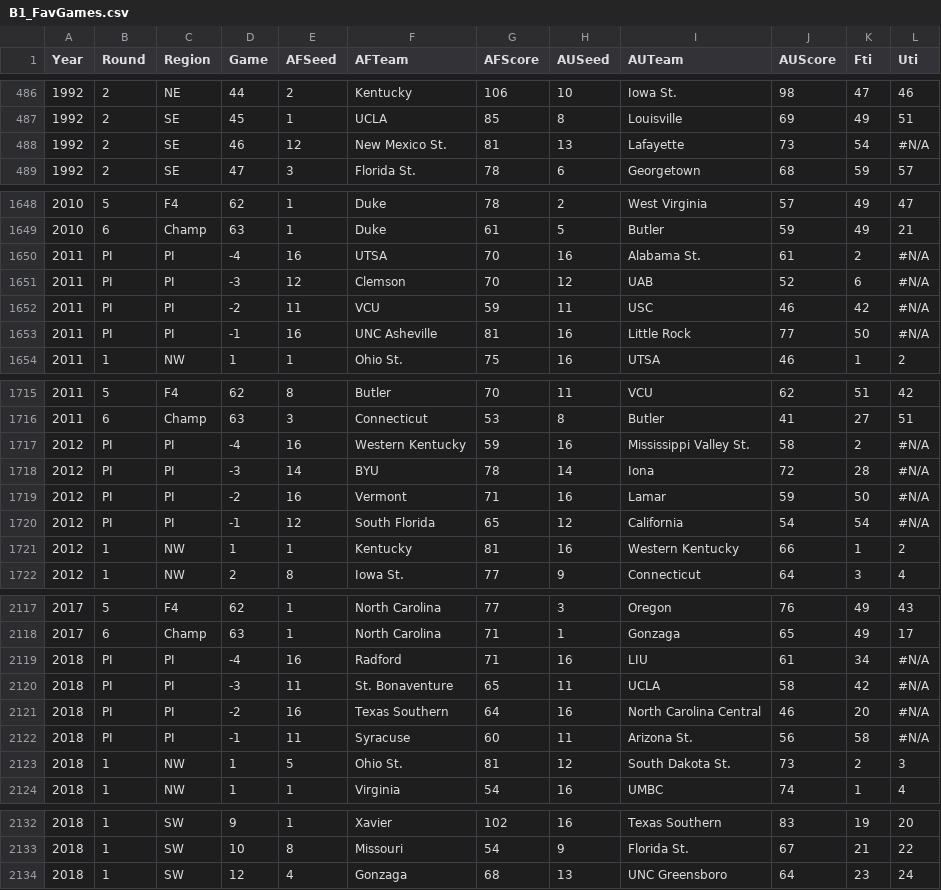
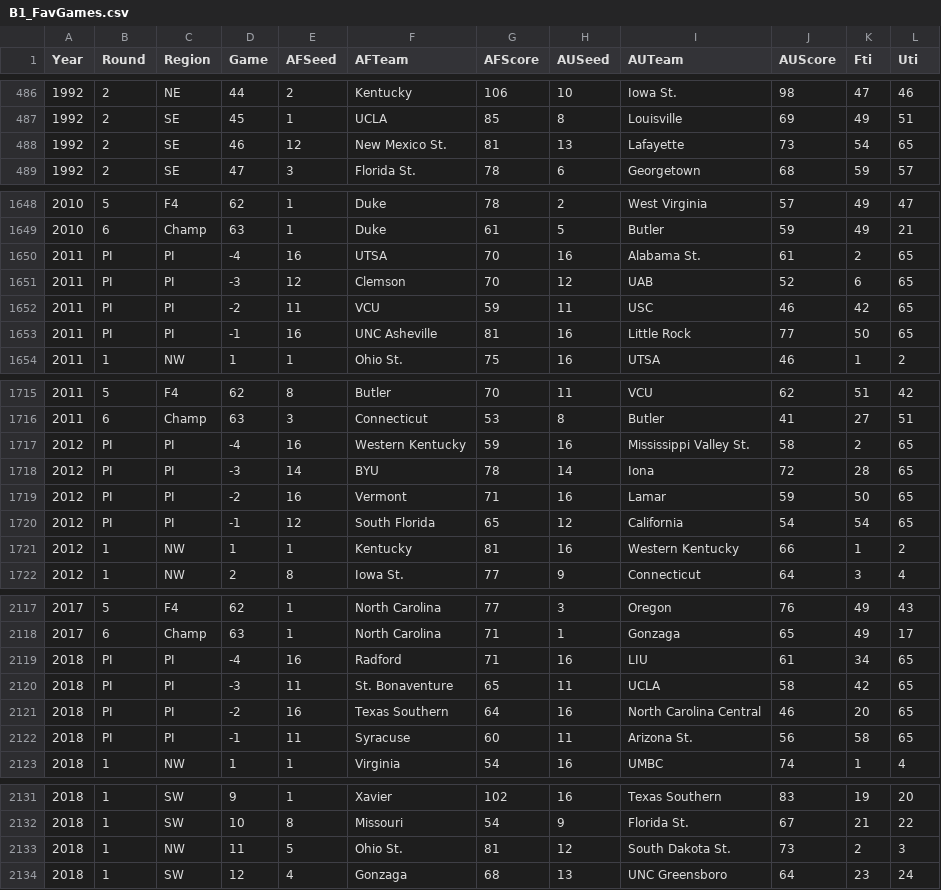
Before and after one commit to harmkenn/Python_Madness, a CSV file: data/B1_FavGames.csv, drawn as a sheet; only a part is shown, gaps mark what is left out; the diff covers the shown part only.

```diff
--- a/data/B1_FavGames.csv
+++ b/data/B1_FavGames.csv
@@ -487,3 +487,3 @@ Year,Round,Region,Game,AFSeed,AFTeam,AFScore,AUSeed,AUTeam,AUScore,Fti,Uti
 1992,2,SE,45,1,UCLA,85,8,Louisville,69,49,51
-1992,2,SE,46,12,New Mexico St.,81,13,Lafayette,73,54,#N/A
+1992,2,SE,46,12,New Mexico St.,81,13,Lafayette,73,54,65
 1992,2,SE,47,3,Florida St.,78,6,Georgetown,68,59,57
@@ -1649,6 +1649,6 @@ Year,Round,Region,Game,AFSeed,AFTeam,AFScore,AUSeed,AUTeam,AUScore,Fti,Uti
 2010,6,Champ,63,1,Duke,61,5,Butler,59,49,21
-2011,PI,PI,-4,16,UTSA,70,16,Alabama St.,61,2,#N/A
-2011,PI,PI,-3,12,Clemson,70,12,UAB,52,6,#N/A
-2011,PI,PI,-2,11,VCU,59,11,USC,46,42,#N/A
-2011,PI,PI,-1,16,UNC Asheville,81,16,Little Rock,77,50,#N/A
+2011,PI,PI,-4,16,UTSA,70,16,Alabama St.,61,2,65
+2011,PI,PI,-3,12,Clemson,70,12,UAB,52,6,65
+2011,PI,PI,-2,11,VCU,59,11,USC,46,42,65
+2011,PI,PI,-1,16,UNC Asheville,81,16,Little Rock,77,50,65
 2011,1,NW,1,1,Ohio St.,75,16,UTSA,46,1,2
@@ -1716,6 +1716,6 @@ Year,Round,Region,Game,AFSeed,AFTeam,AFScore,AUSeed,AUTeam,AUScore,Fti,Uti
 2011,6,Champ,63,3,Connecticut,53,8,Butler,41,27,51
-2012,PI,PI,-4,16,Western Kentucky,59,16,Mississippi Valley St.,58,2,#N/A
-2012,PI,PI,-3,14,BYU,78,14,Iona,72,28,#N/A
-2012,PI,PI,-2,16,Vermont,71,16,Lamar,59,50,#N/A
-2012,PI,PI,-1,12,South Florida,65,12,California,54,54,#N/A
+2012,PI,PI,-4,16,Western Kentucky,59,16,Mississippi Valley St.,58,2,65
+2012,PI,PI,-3,14,BYU,78,14,Iona,72,28,65
+2012,PI,PI,-2,16,Vermont,71,16,Lamar,59,50,65
+2012,PI,PI,-1,12,South Florida,65,12,California,54,54,65
 2012,1,NW,1,1,Kentucky,81,16,Western Kentucky,66,1,2
@@ -2118,7 +2118,6 @@ Year,Round,Region,Game,AFSeed,AFTeam,AFScore,AUSeed,AUTeam,AUScore,Fti,Uti
 2017,6,Champ,63,1,North Carolina,71,1,Gonzaga,65,49,17
-2018,PI,PI,-4,16,Radford,71,16,LIU,61,34,#N/A
-2018,PI,PI,-3,11,St. Bonaventure,65,11,UCLA,58,42,#N/A
-2018,PI,PI,-2,16,Texas Southern,64,16,North Carolina Central,46,20,#N/A
-2018,PI,PI,-1,11,Syracuse,60,11,Arizona St.,56,58,#N/A
-2018,1,NW,1,5,Ohio St.,81,12,South Dakota St.,73,2,3
+2018,PI,PI,-4,16,Radford,71,16,LIU,61,34,65
+2018,PI,PI,-3,11,St. Bonaventure,65,11,UCLA,58,42,65
+2018,PI,PI,-2,16,Texas Southern,64,16,North Carolina Central,46,20,65
+2018,PI,PI,-1,11,Syracuse,60,11,Arizona St.,56,58,65
 2018,1,NW,1,1,Virginia,54,16,UMBC,74,1,4
@@ -2133,2 +2132,3 @@ Year,Round,Region,Game,AFSeed,AFTeam,AFScore,AUSeed,AUTeam,AUScore,Fti,Uti
 2018,1,SW,10,8,Missouri,54,9,Florida St.,67,21,22
+2018,1,NW,11,5,Ohio St.,81,12,South Dakota St.,73,2,3
 2018,1,SW,12,4,Gonzaga,68,13,UNC Greensboro,64,23,24
```
Also changed, not shown: 38 edited cells elsewhere in this file, data/B1_BPI2KP.csv, data/B1_BPI2fix.csv, 16 other files.
